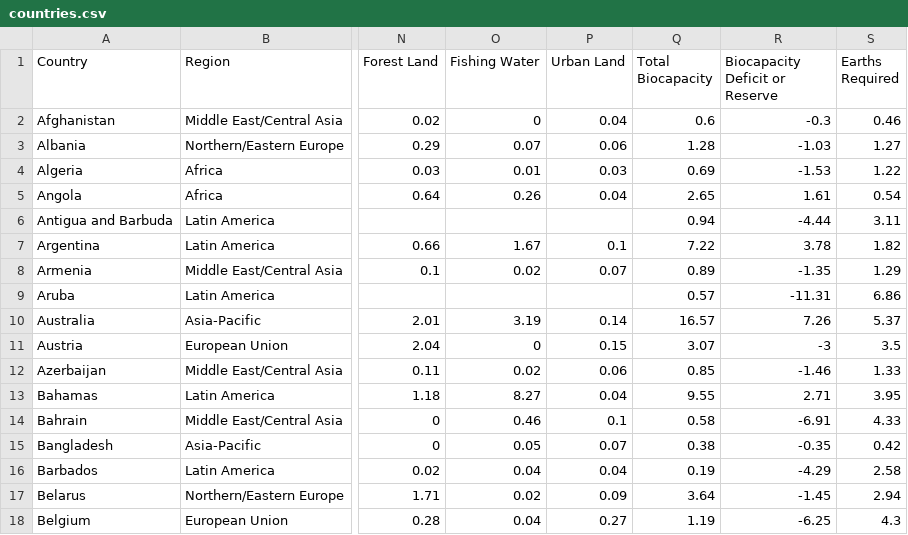
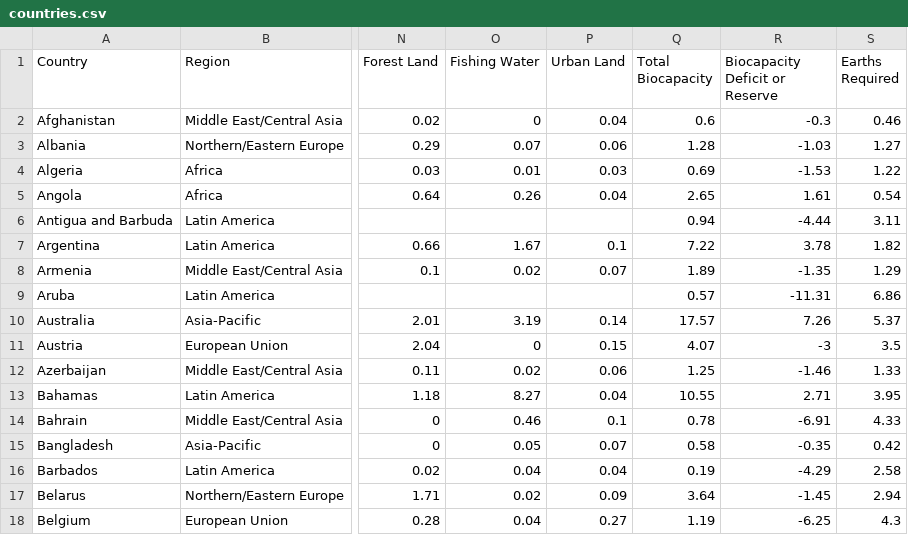
Before and after one commit to marinanez/2016-Global-Ecological-Footprint, a CSV file: countries.csv, drawn as a sheet; only a part is shown, gaps mark what is left out; the diff names each change by its address in the sheet, - before the commit and + after, or states it on an @@ line.

Commit message:
Update countries.csv

```diff
--- a/countries.csv
+++ b/countries.csv
-Q8 (Total Biocapacity): 0.89
+Q8 (Total Biocapacity): 1.89
-Q10 (Total Biocapacity): 16.57
+Q10 (Total Biocapacity): 17.57
-Q11 (Total Biocapacity): 3.07
+Q11 (Total Biocapacity): 4.07
-Q12 (Total Biocapacity): 0.85
+Q12 (Total Biocapacity): 1.25
-Q13 (Total Biocapacity): 9.55
+Q13 (Total Biocapacity): 10.55
-Q14 (Total Biocapacity): 0.58
+Q14 (Total Biocapacity): 0.78
-Q15 (Total Biocapacity): 0.38
+Q15 (Total Biocapacity): 0.58
```
